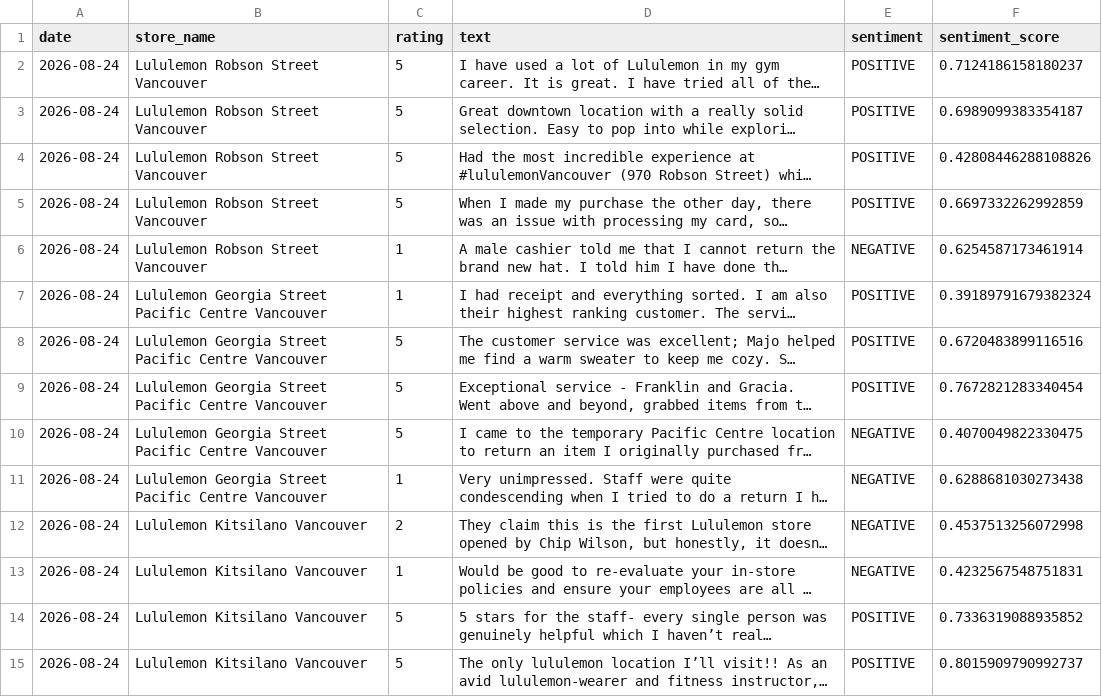
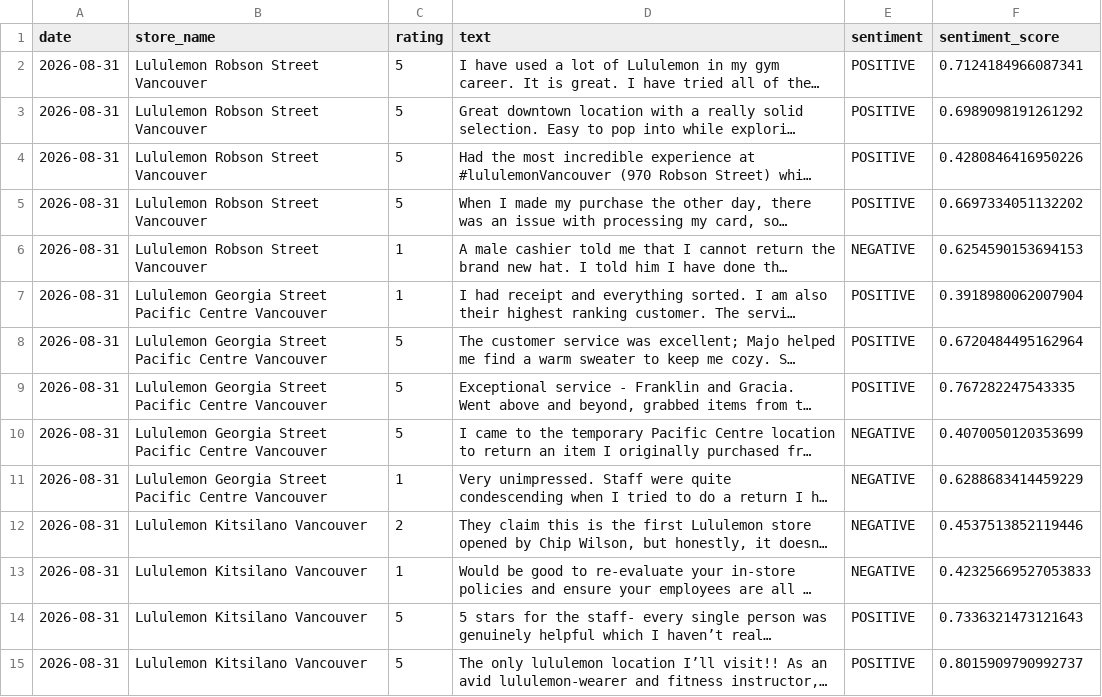
Before and after one commit to pcadic/lululemon-ai-business-insights, a CSV file: data/processed/sentiment_enriched.csv, drawn as a sheet; only a part is shown; long unchanged cells end in …; the diff covers the shown part only; the diff names each change by its address in the sheet, - before the commit and + after, or states it on an @@ line.

```diff
--- a/data/processed/sentiment_enriched.csv
+++ b/data/processed/sentiment_enriched.csv
-A2:A15 (date): 2026-08-24
+A2:A15 (date): 2026-08-31
-F2 (sentiment_score): 0.7124186158180237
+F2 (sentiment_score): 0.7124184966087341
-F3 (sentiment_score): 0.6989099383354187
+F3 (sentiment_score): 0.6989098191261292
-F4 (sentiment_score): 0.42808446288108826
+F4 (sentiment_score): 0.4280846416950226
-F5 (sentiment_score): 0.6697332262992859
+F5 (sentiment_score): 0.6697334051132202
-F6 (sentiment_score): 0.6254587173461914
+F6 (sentiment_score): 0.6254590153694153
-F7 (sentiment_score): 0.39189791679382324
+F7 (sentiment_score): 0.3918980062007904
-F8 (sentiment_score): 0.6720483899116516
+F8 (sentiment_score): 0.6720484495162964
-F9 (sentiment_score): 0.7672821283340454
+F9 (sentiment_score): 0.767282247543335
-F10 (sentiment_score): 0.4070049822330475
+F10 (sentiment_score): 0.4070050120353699
-F11 (sentiment_score): 0.6288681030273438
+F11 (sentiment_score): 0.6288683414459229
-F12 (sentiment_score): 0.4537513256072998
+F12 (sentiment_score): 0.4537513852119446
-F13 (sentiment_score): 0.4232567548751831
+F13 (sentiment_score): 0.42325669527053833
-F14 (sentiment_score): 0.7336319088935852
+F14 (sentiment_score): 0.7336321473121643
```
Also changed, not shown: 41 edited cells elsewhere in this file, data/processed/topic_enriched.csv.
